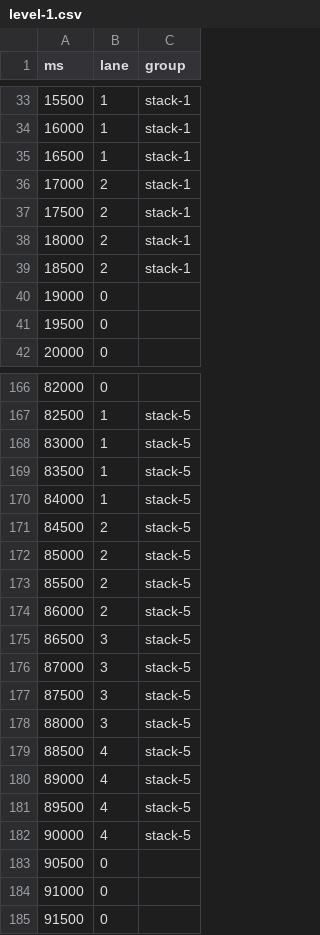
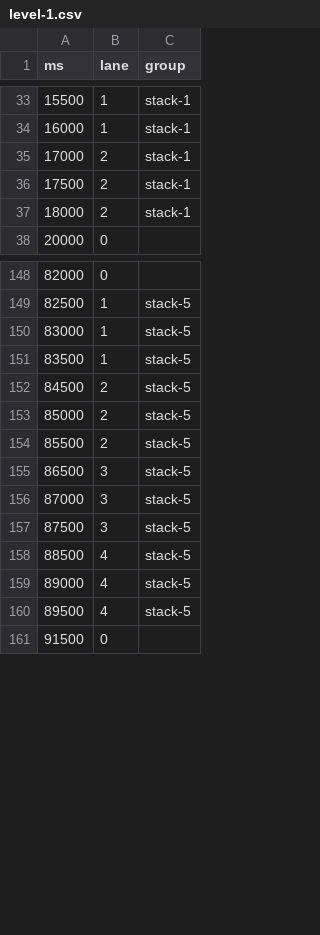
Before and after one commit to hcilab/BubbleBreather, a CSV file: assets/level-1.csv, drawn as a sheet; only a part is shown, gaps mark what is left out; the diff covers the shown part only; the diff names each change by its address in the sheet, - before the commit and + after, or states it on an @@ line.

Commit message:
Tweak. Tuned collectables and jump timing to work with breathing controls.
Previously, the 2-second jump decay timer was a little too short and led to the player falling back to lane 0 midway through a round of breath stacking.

Tweaking the timing of these jump cooldown timers and the positioning of in-game collectables accordingly.

```diff
--- a/assets/level-1.csv
+++ b/assets/level-1.csv
-row 35: 16500 | 1 | stack-1
-row 39: 18500 | 2 | stack-1
-row 40: 19000 | 0
-row 41: 19500 | 0
-row 170: 84000 | 1 | stack-5
-row 174: 86000 | 2 | stack-5
-row 178: 88000 | 3 | stack-5
-row 182: 90000 | 4 | stack-5
-row 183: 90500 | 0
-row 184: 91000 | 0
```
Also changed, not shown: 14 removed rows elsewhere in this file, 1 other file.
